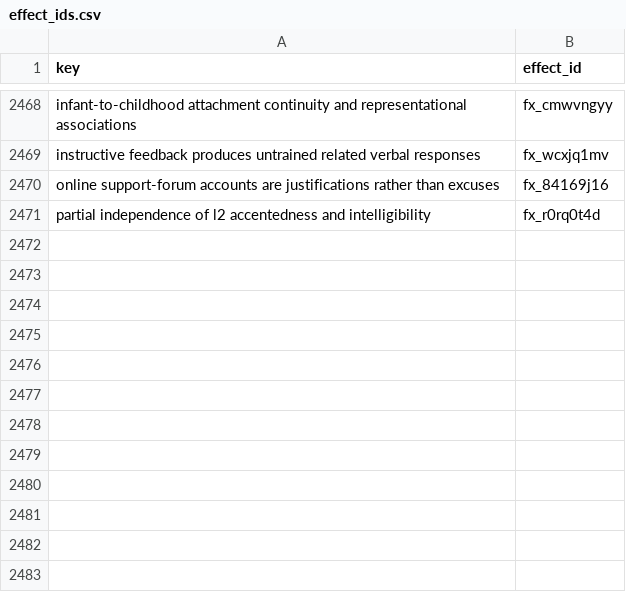
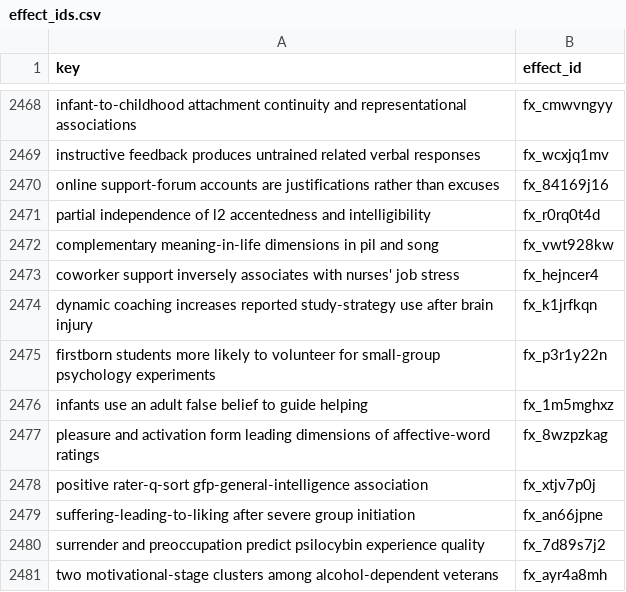
Before and after one commit to leosammallahti/retested, a CSV file: data/curated/registry/effect_ids.csv, drawn as a sheet; only a part is shown, gaps mark what is left out.

```diff
--- a/data/curated/registry/effect_ids.csv
+++ b/data/curated/registry/effect_ids.csv
@@ -2471 +2471,11 @@ online support-forum accounts are justifications rather than excuses,fx_84169j16
 partial independence of l2 accentedness and intelligibility,fx_r0rq0t4d
+complementary meaning-in-life dimensions in pil and song,fx_vwt928kw
+coworker support inversely associates with nurses' job stress,fx_hejncer4
+dynamic coaching increases reported study-strategy use after brain injury,fx_k1jrfkqn
+firstborn students more likely to volunteer for small-group psychology experiments,fx_p3r1y22n
+infants use an adult false belief to guide helping,fx_1m5mghxz
+pleasure and activation form leading dimensions of affective-word ratings,fx_8wzpzkag
+positive rater-q-sort gfp-general-intelligence association,fx_xtjv7p0j
+suffering-leading-to-liking after severe group initiation,fx_an66jpne
+surrender and preoccupation predict psilocybin experience quality,fx_7d89s7j2
+two motivational-stage clusters among alcohol-dependent veterans,fx_ayr4a8mh
```
Also changed, not shown: 3 other files.
